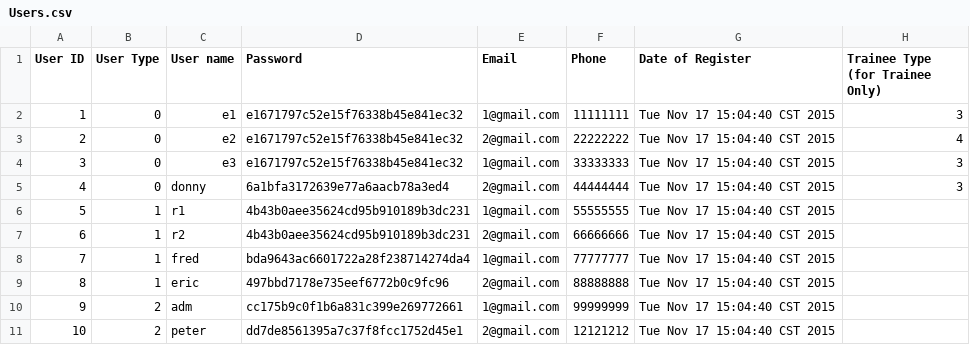
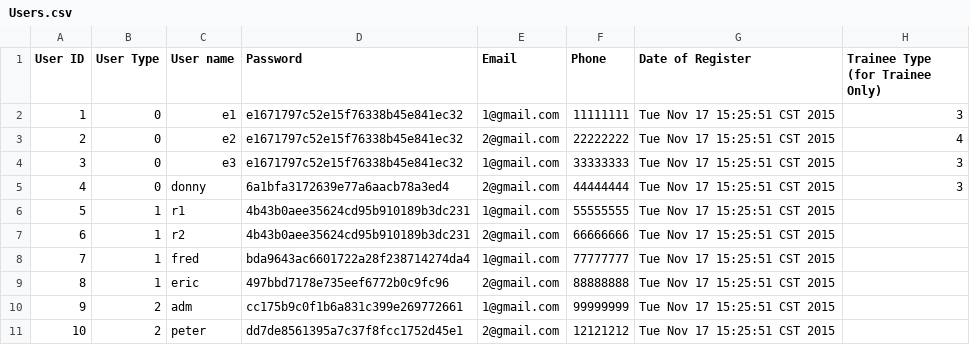
Before and after one commit to EricBBBBBBBBBBB/Project_alpha, a CSV file: Alpha_05/Users.csv, drawn as a sheet.

```diff
--- a/Alpha_05/Users.csv
+++ b/Alpha_05/Users.csv
@@ -1,11 +1,11 @@
 User ID, User Type, User name, Password, Email, Phone, Date of Register, Trainee Type (for Trainee Only)
-1,0,e1,e1671797c52e15f76338b45e841ec32,1@gmail.com,11111111,Tue Nov 17 15:04:40 CST 2015,3,
-2,0,e2,e1671797c52e15f76338b45e841ec32,2@gmail.com,22222222,Tue Nov 17 15:04:40 CST 2015,4,
-3,0,e3,e1671797c52e15f76338b45e841ec32,1@gmail.com,33333333,Tue Nov 17 15:04:40 CST 2015,3,
-4,0,donny,6a1bfa3172639e77a6aacb78a3ed4,2@gmail.com,44444444,Tue Nov 17 15:04:40 CST 2015,3,
-5,1,r1,4b43b0aee35624cd95b910189b3dc231,1@gmail.com,55555555,Tue Nov 17 15:04:40 CST 2015,
-6,1,r2,4b43b0aee35624cd95b910189b3dc231,2@gmail.com,66666666,Tue Nov 17 15:04:40 CST 2015,
-7,1,fred,bda9643ac6601722a28f238714274da4,1@gmail.com,77777777,Tue Nov 17 15:04:40 CST 2015,
-8,1,eric,497bbd7178e735eef6772b0c9fc96,2@gmail.com,88888888,Tue Nov 17 15:04:40 CST 2015,
-9,2,adm,cc175b9c0f1b6a831c399e269772661,1@gmail.com,99999999,Tue Nov 17 15:04:40 CST 2015,
-10,2,peter,dd7de8561395a7c37f8fcc1752d45e1,2@gmail.com,12121212,Tue Nov 17 15:04:40 CST 2015,
+1,0,e1,e1671797c52e15f76338b45e841ec32,1@gmail.com,11111111,Tue Nov 17 15:25:51 CST 2015,3,
+2,0,e2,e1671797c52e15f76338b45e841ec32,2@gmail.com,22222222,Tue Nov 17 15:25:51 CST 2015,4,
+3,0,e3,e1671797c52e15f76338b45e841ec32,1@gmail.com,33333333,Tue Nov 17 15:25:51 CST 2015,3,
+4,0,donny,6a1bfa3172639e77a6aacb78a3ed4,2@gmail.com,44444444,Tue Nov 17 15:25:51 CST 2015,3,
+5,1,r1,4b43b0aee35624cd95b910189b3dc231,1@gmail.com,55555555,Tue Nov 17 15:25:51 CST 2015,
+6,1,r2,4b43b0aee35624cd95b910189b3dc231,2@gmail.com,66666666,Tue Nov 17 15:25:51 CST 2015,
+7,1,fred,bda9643ac6601722a28f238714274da4,1@gmail.com,77777777,Tue Nov 17 15:25:51 CST 2015,
+8,1,eric,497bbd7178e735eef6772b0c9fc96,2@gmail.com,88888888,Tue Nov 17 15:25:51 CST 2015,
+9,2,adm,cc175b9c0f1b6a831c399e269772661,1@gmail.com,99999999,Tue Nov 17 15:25:51 CST 2015,
+10,2,peter,dd7de8561395a7c37f8fcc1752d45e1,2@gmail.com,12121212,Tue Nov 17 15:25:51 CST 2015,
```
Also changed, not shown: Alpha_05/CourseRecords.csv, Alpha_05/CourseRecords_BackUp.csv, 4 other files.
